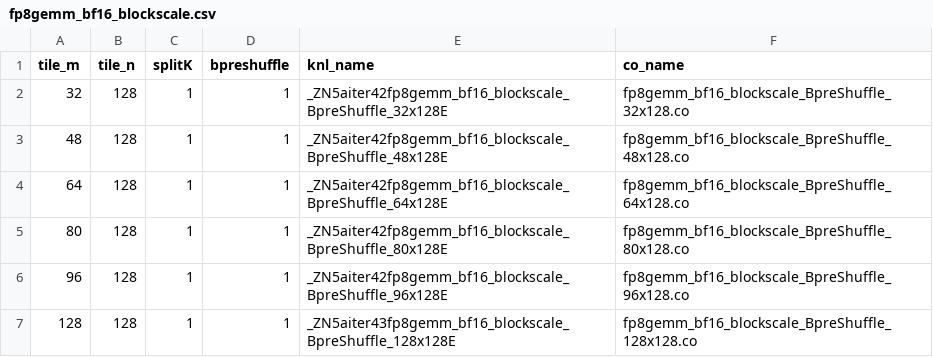
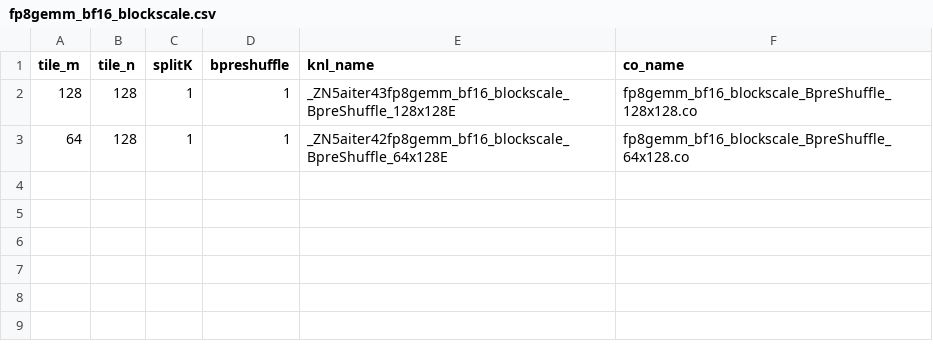
Before and after one commit to lucas-santos-amd/aiter, a CSV file: hsa/gfx942/fp8gemm_blockscale/fp8gemm_bf16_blockscale.csv, drawn as a sheet.

Commit message:
Revert "[MI308] add fp8 blockscale asm kernel" (#2131)
* Revert "[MI308] add fp8 blockscale asm kernel (#2118)"

This reverts commit 39a7aa2ecad77b2d92807d37372753af4b34ce9f.

* Update op_tests/test_gemm_a8w8_blockscale.py

Co-authored-by: github-actions[bot] <41898282+github-actions[bot]@users.noreply.github.com>

---------

Co-authored-by: yzhou103 <Ying.Zhou2@amd.com>
Co-authored-by: github-actions[bot] <41898282+github-actions[bot]@users.noreply.github.com>

```diff
--- a/hsa/gfx942/fp8gemm_blockscale/fp8gemm_bf16_blockscale.csv
+++ b/hsa/gfx942/fp8gemm_blockscale/fp8gemm_bf16_blockscale.csv
@@ -1,7 +1,3 @@
 tile_m,tile_n,splitK,bpreshuffle,knl_name,co_name
-32,128,1,1,_ZN5aiter42fp8gemm_bf16_blockscale_BpreShuffle_32x128E,fp8gemm_bf16_blockscale_BpreShuffle_32x128.co
-48,128,1,1,_ZN5aiter42fp8gemm_bf16_blockscale_BpreShuffle_48x128E,fp8gemm_bf16_blockscale_BpreShuffle_48x128.co
+128,128,1,1,_ZN5aiter43fp8gemm_bf16_blockscale_BpreShuffle_128x128E,fp8gemm_bf16_blockscale_BpreShuffle_128x128.co
 64,128,1,1,_ZN5aiter42fp8gemm_bf16_blockscale_BpreShuffle_64x128E,fp8gemm_bf16_blockscale_BpreShuffle_64x128.co
-80,128,1,1,_ZN5aiter42fp8gemm_bf16_blockscale_BpreShuffle_80x128E,fp8gemm_bf16_blockscale_BpreShuffle_80x128.co
-96,128,1,1,_ZN5aiter42fp8gemm_bf16_blockscale_BpreShuffle_96x128E,fp8gemm_bf16_blockscale_BpreShuffle_96x128.co
-128,128,1,1,_ZN5aiter43fp8gemm_bf16_blockscale_BpreShuffle_128x128E,fp8gemm_bf16_blockscale_BpreShuffle_128x128.co
```
Also changed, not shown: 8 other files.
